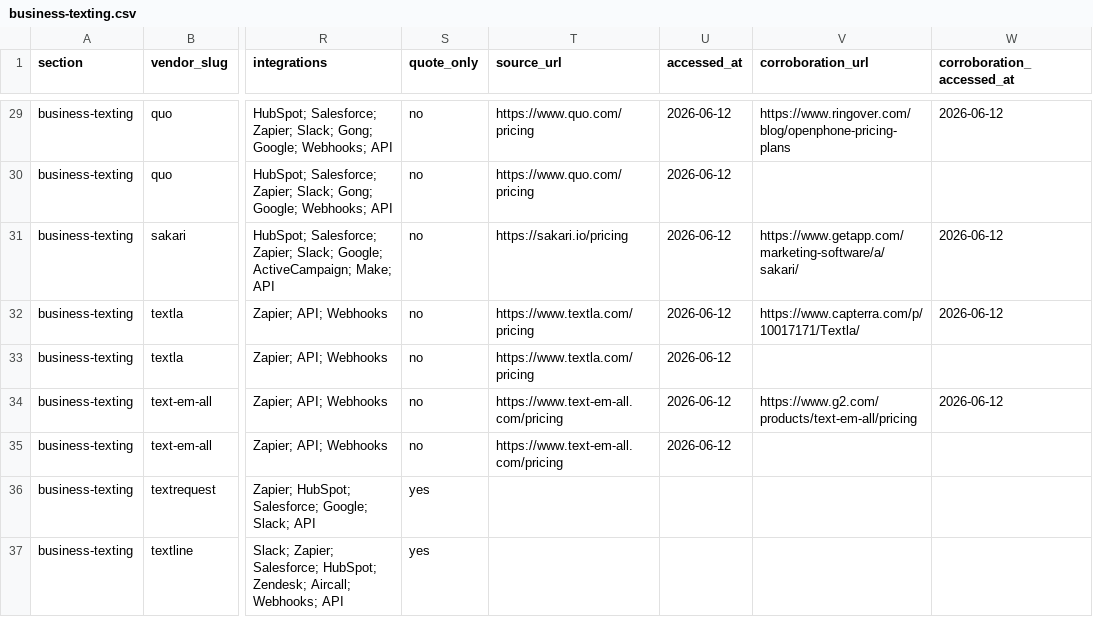
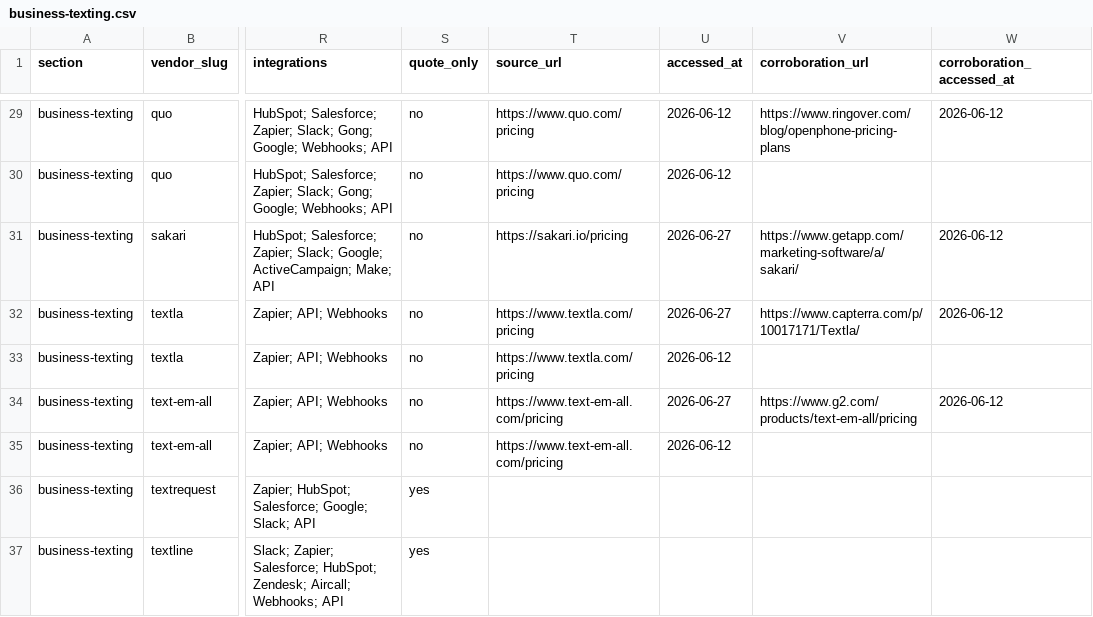
Before and after one commit to AlexandDunk/frontdesk-data, a CSV file: business-texting.csv, drawn as a sheet; only a part is shown, gaps mark what is left out; the diff covers the shown part only; the diff names each change by its address in the sheet, - before the commit and + after, or states it on an @@ line.

```diff
--- a/business-texting.csv
+++ b/business-texting.csv
-U31:U32 (accessed_at): 2026-06-12
+U31:U32 (accessed_at): 2026-06-27
-U34 (accessed_at): 2026-06-12
+U34 (accessed_at): 2026-06-27
```
Also changed, not shown: 26 edited cells elsewhere in this file.
